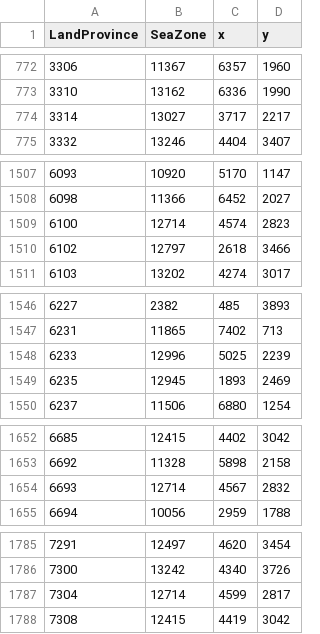
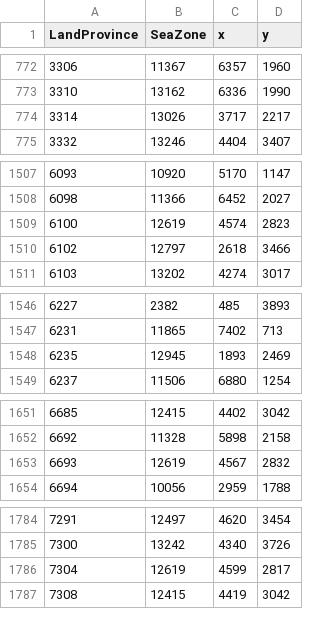
Before and after one commit to MIUNO/imp19c, a CSV file: map_data/ports.csv, drawn as a sheet; only a part is shown, gaps mark what is left out; the diff covers the shown part only.

```diff
--- a/map_data/ports.csv
+++ b/map_data/ports.csv
@@ -773,3 +773,3 @@ LandProvince;SeaZone;x;y;
 3310;13162;6336;1990;
-3314;13027;3717;2217;
+3314;13026;3717;2217;
 3332;13246;4404;3407;
@@ -1508,3 +1508,3 @@ LandProvince;SeaZone;x;y;
 6098;11366;6452;2027;
-6100;12714;4574;2823;
+6100;12619;4574;2823;
 6102;12797;2618;3466;
@@ -1547,3 +1547,2 @@ LandProvince;SeaZone;x;y;
 6231;11865;7402;713;
-6233;12996;5025;2239;
 6235;12945;1893;2469;
@@ -1653,3 +1652,3 @@ LandProvince;SeaZone;x;y;
 6692;11328;5898;2158;
-6693;12714;4567;2832;
+6693;12619;4567;2832;
 6694;10056;2959;1788;
@@ -1786,3 +1785,3 @@ LandProvince;SeaZone;x;y;
 7300;13242;4340;3726;
-7304;12714;4599;2817;
+7304;12619;4599;2817;
 7308;12415;4419;3042;
```
Also changed, not shown: 3 edited cells elsewhere in this file, 6 other files.
